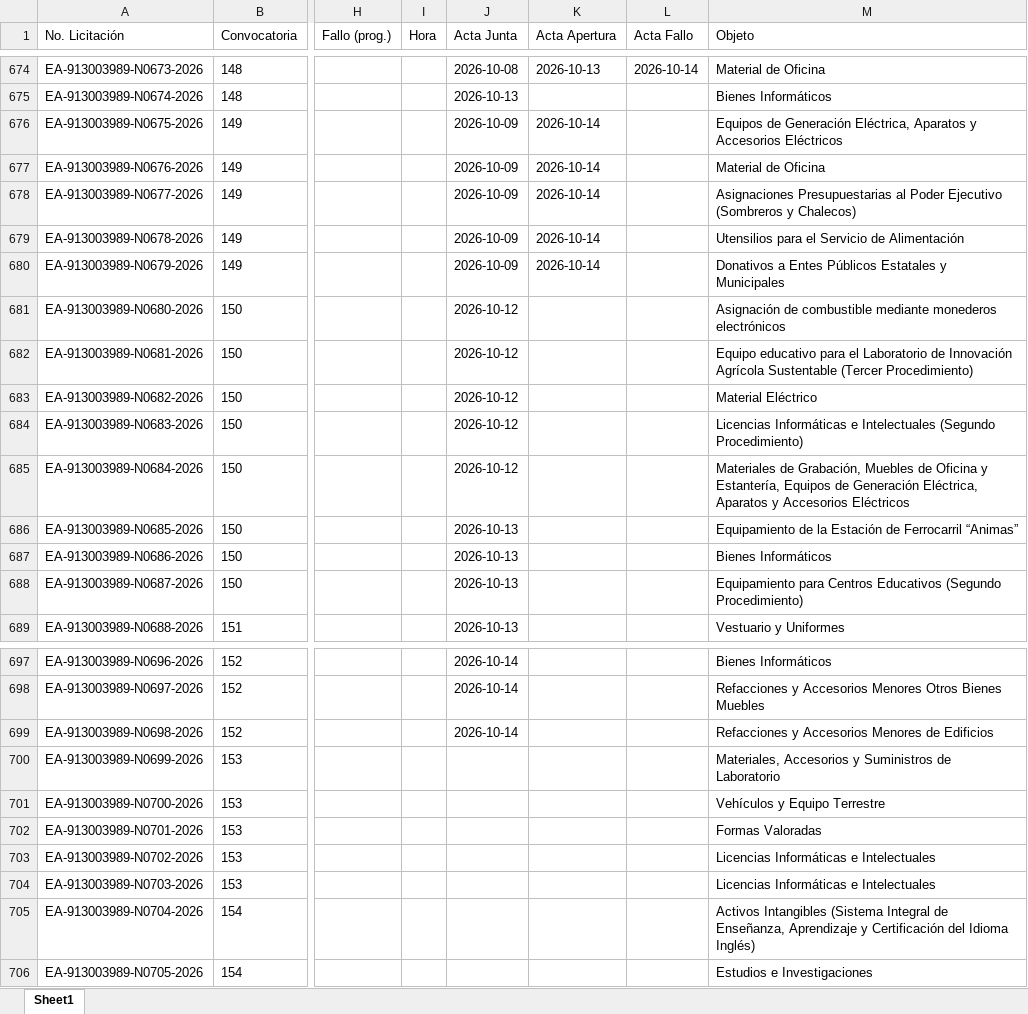
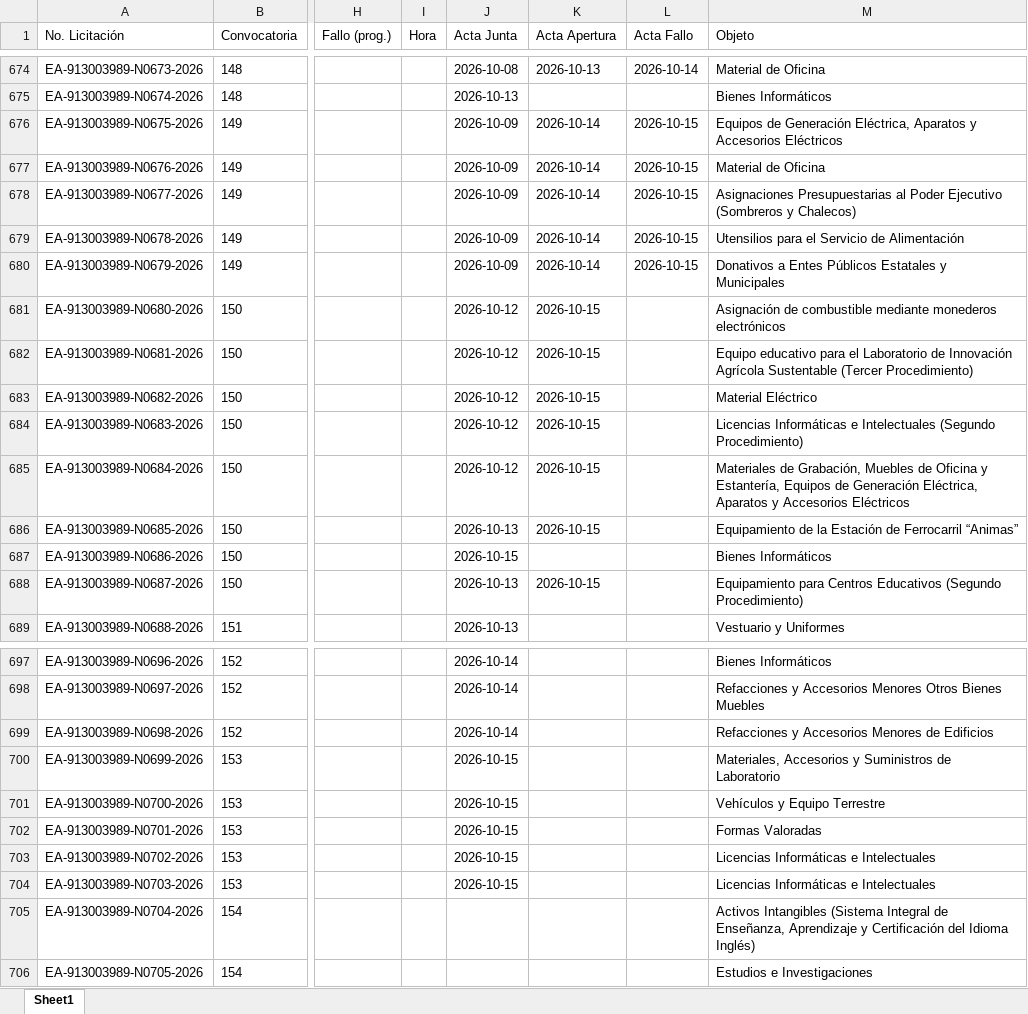
Before and after one commit to aleexroldaansftw/monitorlicitaciones, an Excel workbook: data/licitaciones.xlsx, sheet Sheet1, drawn as a sheet; only a part is shown, gaps mark what is left out; values as stored, in another font and other column widths than the file's, no borders; the diff names each change by its address in the sheet, - before the commit and + after, or states it on an @@ line.

```diff
--- a/data/licitaciones.xlsx (sheet Sheet1)
+++ b/data/licitaciones.xlsx (sheet Sheet1)
-L676:L680 (Acta Fallo): (empty)
+L676:L680 (Acta Fallo): 2026-10-15
-K681:K686 (Acta Apertura): (empty)
+K681:K686 (Acta Apertura): 2026-10-15
-J687 (Acta Junta): 2026-10-13
+J687 (Acta Junta): 2026-10-15
-K688 (Acta Apertura): (empty)
+K688 (Acta Apertura): 2026-10-15
-J700:J704 (Acta Junta): (empty)
+J700:J704 (Acta Junta): 2026-10-15
```
Also changed, not shown: 2 other files.
